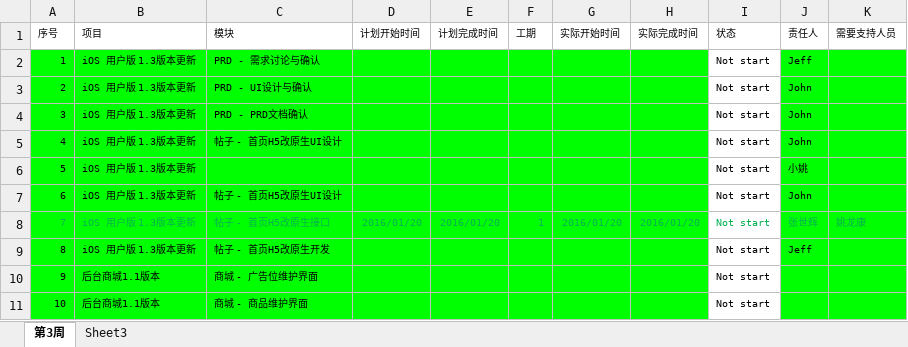
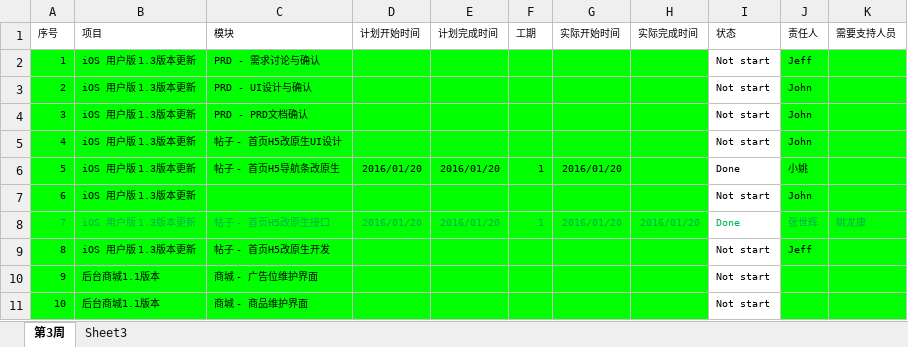
Before and after one commit to zs20131/-, an Excel workbook: 开发计划2016-01.xlsx, sheet 第3周, drawn as a sheet; only a part is shown; values as stored, in another font and other column widths than the file's, no borders; conditional formats not drawn; the diff names each change by its address in the sheet, - before the commit and + after, or states it on an @@ line.

Commit message:
1.完成发现导航条修改

```diff
--- a/开发计划2016-01.xlsx (sheet 第3周)
+++ b/开发计划2016-01.xlsx (sheet 第3周)
-C6 (模块): (empty)
+C6 (模块): 帖子 - 首页H5导航条改原生
-D6 (计划开始时间): (empty)
+D6 (计划开始时间): 2016/01/20
-E6 (计划完成时间): (empty)
+E6 (计划完成时间): 2016/01/20
-F6 (工期): (empty)
+F6 (工期): 1
-G6 (实际开始时间): (empty)
+G6 (实际开始时间): 2016/01/20
-I6 (状态): Not start
+I6 (状态): Done
-C7 (模块): 帖子 - 首页H5改原生UI设计
+C7 (模块): (empty)
-I8 (状态): Not start
+I8 (状态): Done
```
